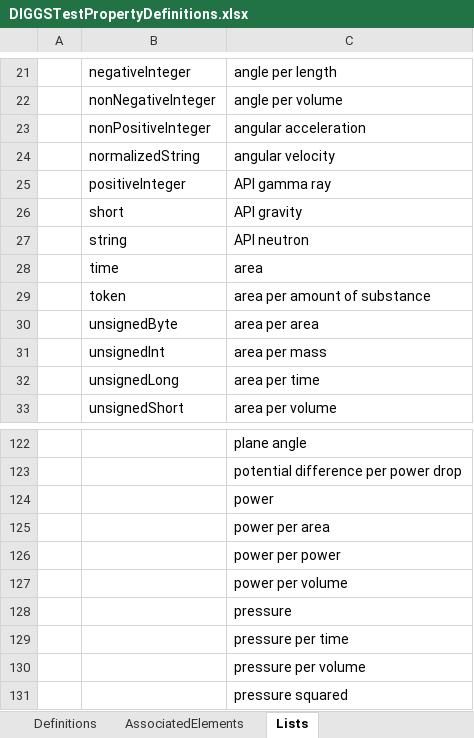
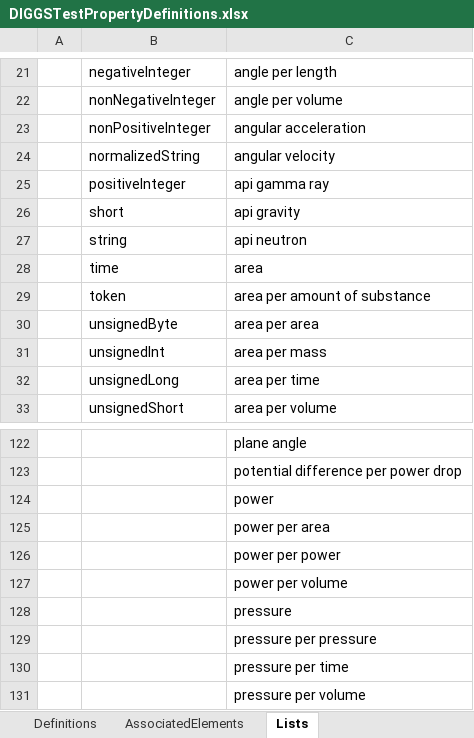
Before and after one commit to DIGGSml/schema-dev, an Excel workbook: Dictionaries/DIGGSTestPropertyDefinitions.xlsx, sheet Lists, drawn as a sheet; only a part is shown, gaps mark what is left out; the shorter side is filled out with more unchanged rows; values as stored, in another font and other column widths than the file's, no borders; table styles not drawn; the diff names each change by its address in the sheet, - before the commit and + after, or states it on an @@ line.

```diff
--- a/Dictionaries/DIGGSTestPropertyDefinitions.xlsx (sheet Lists)
+++ b/Dictionaries/DIGGSTestPropertyDefinitions.xlsx (sheet Lists)
-C25: API gamma ray
+C25: api gamma ray
-C26: API gravity
+C26: api gravity
-C27: API neutron
+C27: api neutron
+row 129:  |  | pressure per pressure
```
Also changed, not shown: sheet Definitions, formulas that keep their value.
